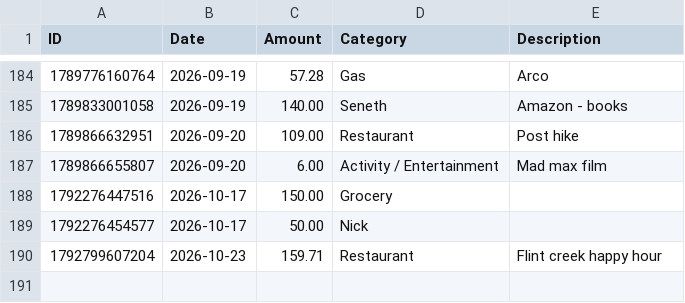
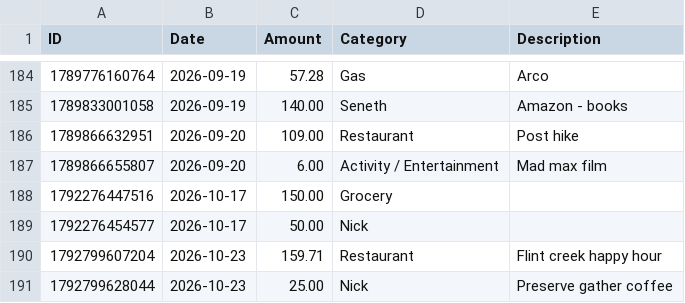
Before and after one commit to swaterman19/budget_app, a CSV file: data/spending.csv, drawn as a sheet; only a part is shown, gaps mark what is left out; the diff names each change by its address in the sheet, - before the commit and + after, or states it on an @@ line.

Commit message:
Add expense: Nick $25.00

```diff
--- a/data/spending.csv
+++ b/data/spending.csv
+row 191: 1792799628044 | 2026-10-23 | 25.00 | Nick | Preserve gather coffee
```
